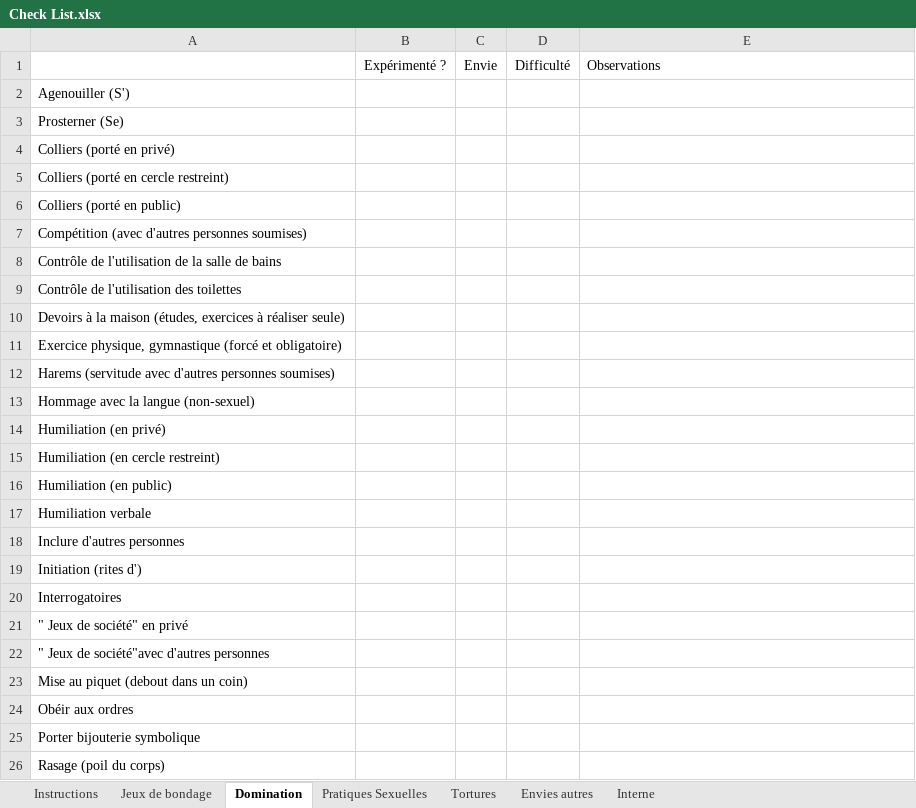
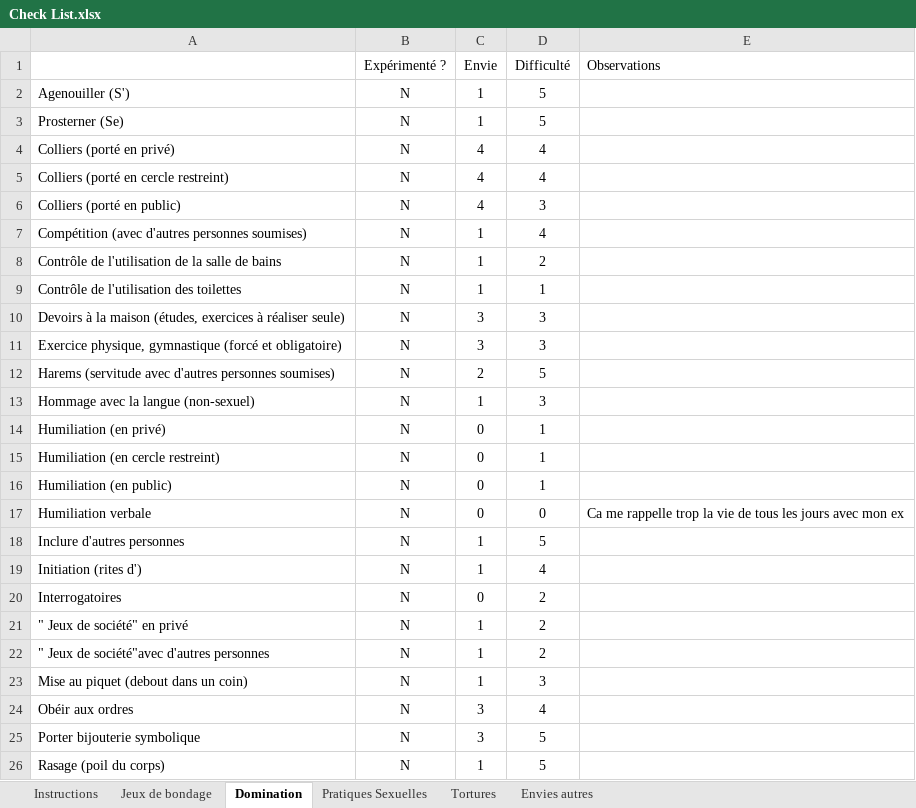
Before and after one commit to M-of-S255/contract, an Excel workbook: Check List.xlsx, sheet Domination, drawn as a sheet; only a part is shown; values as stored, in another font and other column widths than the file's, no borders; conditional formats not drawn; the diff covers the shown part only; the diff names each change by its address in the sheet, - before the commit and + after, or states it on an @@ line.

```diff
--- a/Check List.xlsx (sheet Domination)
+++ b/Check List.xlsx (sheet Domination)
@@ sheet tab hidden: Interne @@
-B2:B26 (Expérimenté ?): (empty)
+B2:B26 (Expérimenté ?): N
-C2:C3 (Envie): (empty)
+C2:C3 (Envie): 1
-D2:D3 (Difficulté): (empty)
+D2:D3 (Difficulté): 5
-C4:C6 (Envie): (empty)
+C4:C6 (Envie): 4
-D4:D5 (Difficulté): (empty)
+D4:D5 (Difficulté): 4
-D6 (Difficulté): (empty)
+D6 (Difficulté): 3
-C7:C9 (Envie): (empty)
+C7:C9 (Envie): 1
-D7 (Difficulté): (empty)
+D7 (Difficulté): 4
-D8 (Difficulté): (empty)
+D8 (Difficulté): 2
-D9 (Difficulté): (empty)
+D9 (Difficulté): 1
-C10:C11 (Envie): (empty)
+C10:C11 (Envie): 3
-D10:D11 (Difficulté): (empty)
+D10:D11 (Difficulté): 3
-C12 (Envie): (empty)
+C12 (Envie): 2
-D12 (Difficulté): (empty)
+D12 (Difficulté): 5
-C13 (Envie): (empty)
+C13 (Envie): 1
-D13 (Difficulté): (empty)
+D13 (Difficulté): 3
-C14:C17 (Envie): (empty)
+C14:C17 (Envie): 0
-D14:D16 (Difficulté): (empty)
+D14:D16 (Difficulté): 1
-D17 (Difficulté): (empty)
+D17 (Difficulté): 0
-E17 (Observations): (empty)
+E17 (Observations): Ca me rappelle trop la vie de tous les jours avec mon ex
-C18:C19 (Envie): (empty)
+C18:C19 (Envie): 1
-D18 (Difficulté): (empty)
+D18 (Difficulté): 5
-D19 (Difficulté): (empty)
+D19 (Difficulté): 4
-C20 (Envie): (empty)
+C20 (Envie): 0
-D20:D22 (Difficulté): (empty)
+D20:D22 (Difficulté): 2
-C21:C23 (Envie): (empty)
+C21:C23 (Envie): 1
-D23 (Difficulté): (empty)
+D23 (Difficulté): 3
-C24:C25 (Envie): (empty)
+C24:C25 (Envie): 3
-D24 (Difficulté): (empty)
+D24 (Difficulté): 4
-D25:D26 (Difficulté): (empty)
+D25:D26 (Difficulté): 5
-C26 (Envie): (empty)
+C26 (Envie): 1
```
Also changed, not shown: 51 edited cells and cell formats elsewhere in this sheet, sheet Envies autres, sheet Tortures, sheet Jeux de bondage, sheet Pratiques Sexuelles.
